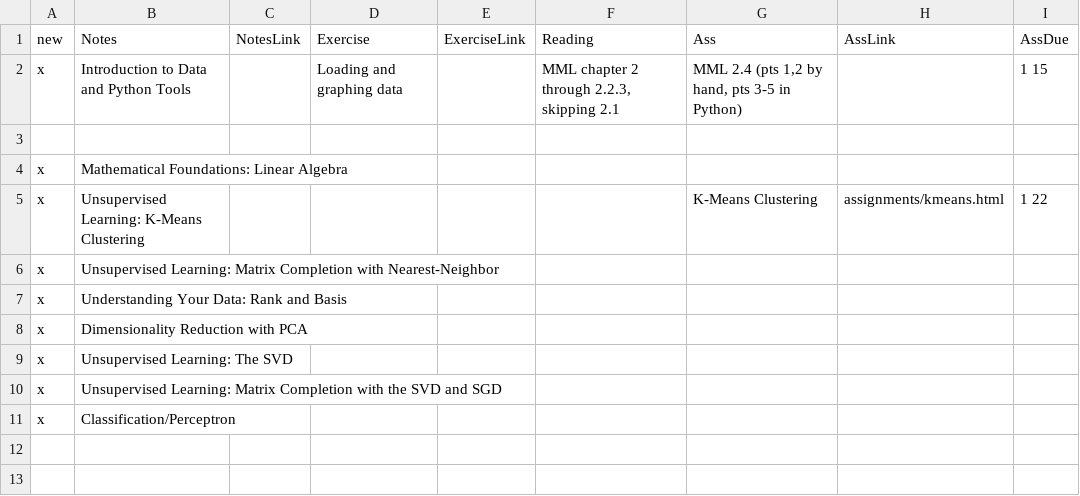
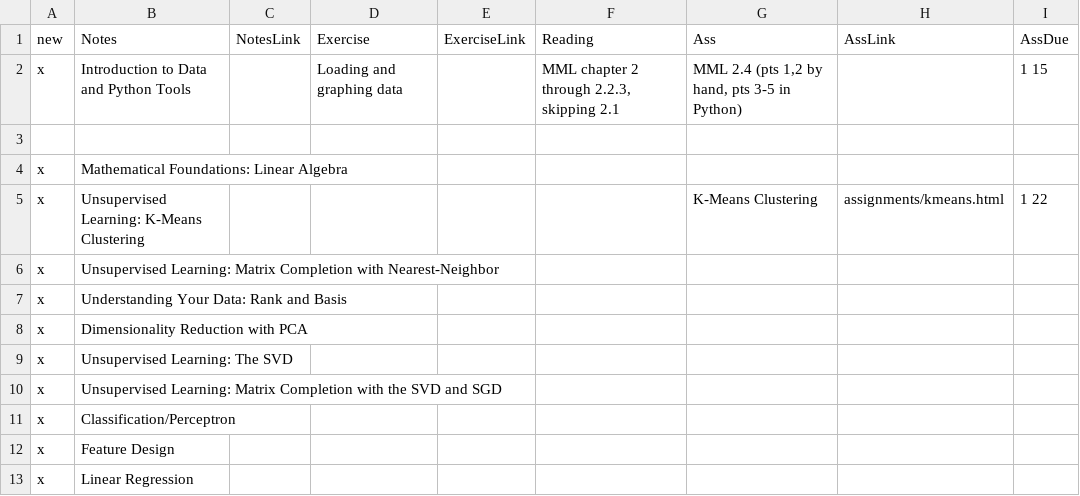
Before and after one commit to gavinwtaylor/S19si486L, a CSV file: page/cal.csv, drawn as a sheet; the diff names each change by its address in the sheet, - before the commit and + after, or states it on an @@ line.

Commit message:
couple lines

```diff
--- a/page/cal.csv
+++ b/page/cal.csv
+row 12: x | Feature Design
+row 13: x | Linear Regression
```
